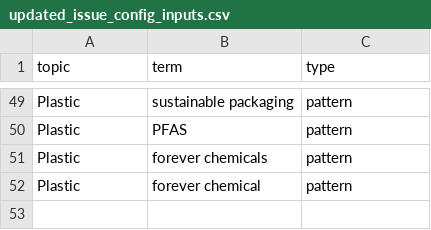
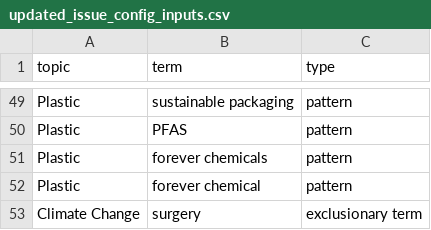
Before and after one commit to krichards-gr/earnings-call-transcript-analysis, a CSV file: updated_issue_config_inputs.csv, drawn as a sheet; only a part is shown, gaps mark what is left out; the diff names each change by its address in the sheet, - before the commit and + after, or states it on an @@ line.

Commit message:
feat: Add 'surgery' as an exclusionary term for 'Climate Change' to the issue configuration.

```diff
--- a/updated_issue_config_inputs.csv
+++ b/updated_issue_config_inputs.csv
+row 53: Climate Change | surgery | exclusionary term
```
